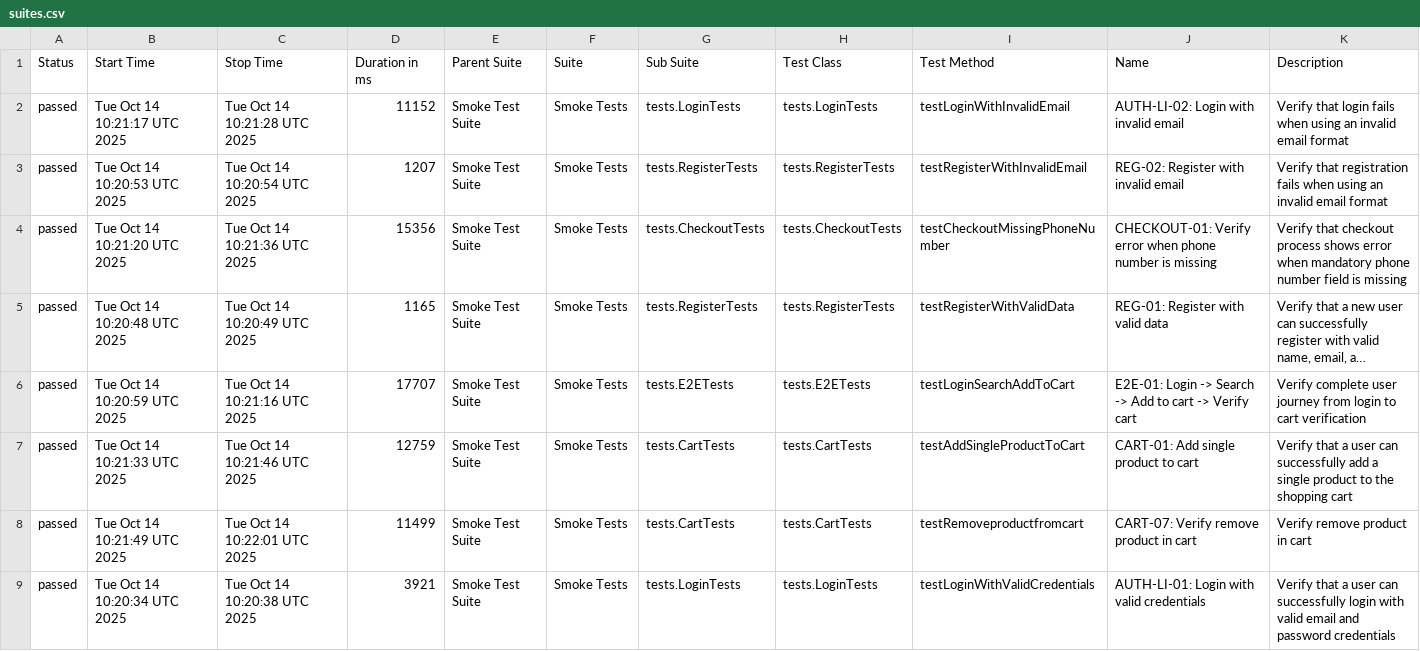
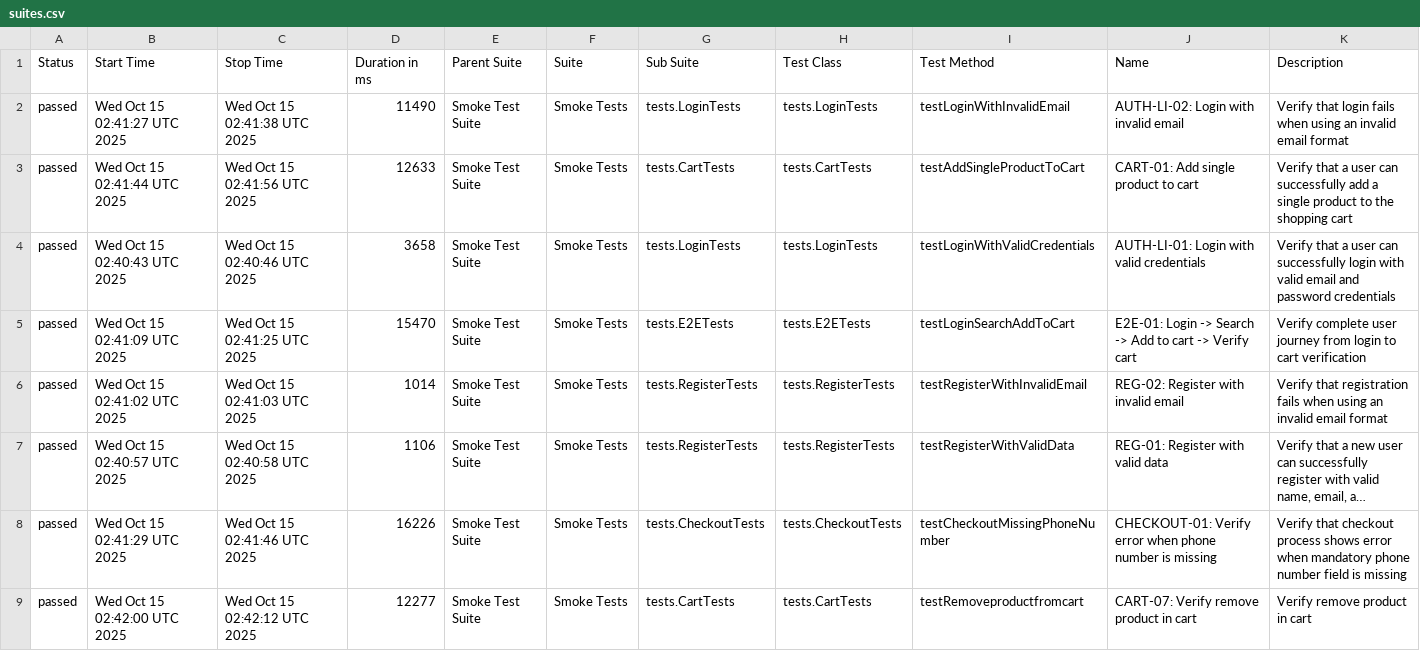
Before and after one commit to Vinhhoang-1312/Selenium_TNC, a CSV file: data/suites.csv, drawn as a sheet; long unchanged cells end in …; removed rows and columns are numbered as before the commit, all else as after; the diff names each change by its address in the sheet, - before the commit and + after, or states it on an @@ line.

```diff
--- a/data/suites.csv
+++ b/data/suites.csv
-B2 (Start Time): Tue Oct 14 10:21:17 UTC 2025
+B2 (Start Time): Wed Oct 15 02:41:27 UTC 2025
-C2 (Stop Time): Tue Oct 14 10:21:28 UTC 2025
+C2 (Stop Time): Wed Oct 15 02:41:38 UTC 2025
-D2 (Duration in ms): 11152
+D2 (Duration in ms): 11490
+row 3: passed | Wed Oct 15 02:41:44 UTC 2025 | Wed Oct 15 02:41:56 UTC 2025 | 12633 | Smoke Test Suite | Smoke Tests | tests.CartTests | tests.CartTests | testAddSingleProductToCart | CART-01: Add single product to cart | Verify that a user can successfully add a single product to the shopping cart
+row 4: passed | Wed Oct 15 02:40:43 UTC 2025 | Wed Oct 15 02:40:46 UTC 2025 | 3658 | Smoke Test Suite | Smoke Tests | tests.LoginTests | tests.LoginTests | testLoginWithValidCredentials | AUTH-LI-01: Login with valid credentials | Verify that a user can successfully login with valid email and password credentials
+row 5: passed | Wed Oct 15 02:41:09 UTC 2025 | Wed Oct 15 02:41:25 UTC 2025 | 15470 | Smoke Test Suite | Smoke Tests | tests.E2ETests | tests.E2ETests | testLoginSearchAddToCart | E2E-01: Login -> Search -> Add to cart -> Verify cart | Verify complete user journey from login to cart verification
-B6 (Start Time): Tue Oct 14 10:20:53 UTC 2025
+B6 (Start Time): Wed Oct 15 02:41:02 UTC 2025
-C6 (Stop Time): Tue Oct 14 10:20:54 UTC 2025
+C6 (Stop Time): Wed Oct 15 02:41:03 UTC 2025
-D6 (Duration in ms): 1207
+D6 (Duration in ms): 1014
-row 4: passed | Tue Oct 14 10:21:20 UTC 2025 | Tue Oct 14 10:21:36 UTC 2025 | 15356 | Smoke Test Suite | Smoke Tests | tests.CheckoutTests | tests.CheckoutTests | testCheckoutMissingPhoneNumber | CHECKOUT-01: Verify error when phone number is missing | Verify that checkout process shows error when mandatory phone number field is missing
-B7 (Start Time): Tue Oct 14 10:20:48 UTC 2025
+B7 (Start Time): Wed Oct 15 02:40:57 UTC 2025
-C7 (Stop Time): Tue Oct 14 10:20:49 UTC 2025
+C7 (Stop Time): Wed Oct 15 02:40:58 UTC 2025
-D7 (Duration in ms): 1165
+D7 (Duration in ms): 1106
-row 6: passed | Tue Oct 14 10:20:59 UTC 2025 | Tue Oct 14 10:21:16 UTC 2025 | 17707 | Smoke Test Suite | Smoke Tests | tests.E2ETests | tests.E2ETests | testLoginSearchAddToCart | E2E-01: Login -> Search -> Add to cart -> Verify cart | Verify complete user journey from login to cart verification
-B8 (Start Time): Tue Oct 14 10:21:33 UTC 2025
+B8 (Start Time): Wed Oct 15 02:41:29 UTC 2025
-C8 (Stop Time): Tue Oct 14 10:21:46 UTC 2025
+C8 (Stop Time): Wed Oct 15 02:41:46 UTC 2025
-D8 (Duration in ms): 12759
+D8 (Duration in ms): 16226
-G8 (Sub Suite): tests.CartTests
+G8 (Sub Suite): tests.CheckoutTests
-H8 (Test Class): tests.CartTests
+H8 (Test Class): tests.CheckoutTests
-I8 (Test Method): testAddSingleProductToCart
+I8 (Test Method): testCheckoutMissingPhoneNumber
-J8 (Name): CART-01: Add single product to cart
+J8 (Name): CHECKOUT-01: Verify error when phone number is missing
-K8 (Description): Verify that a user can successfully add a single product to the shopping cart
+K8 (Description): Verify that checkout process shows error when mandatory phone number field is missing
-B9 (Start Time): Tue Oct 14 10:21:49 UTC 2025
+B9 (Start Time): Wed Oct 15 02:42:00 UTC 2025
-C9 (Stop Time): Tue Oct 14 10:22:01 UTC 2025
+C9 (Stop Time): Wed Oct 15 02:42:12 UTC 2025
-D9 (Duration in ms): 11499
+D9 (Duration in ms): 12277
-row 9: passed | Tue Oct 14 10:20:34 UTC 2025 | Tue Oct 14 10:20:38 UTC 2025 | 3921 | Smoke Test Suite | Smoke Tests | tests.LoginTests | tests.LoginTests | testLoginWithValidCredentials | AUTH-LI-01: Login with valid credentials | Verify that a user can successfully login with valid email and password credentials
```
Also changed, not shown: data/behaviors.csv, 40 other files.
